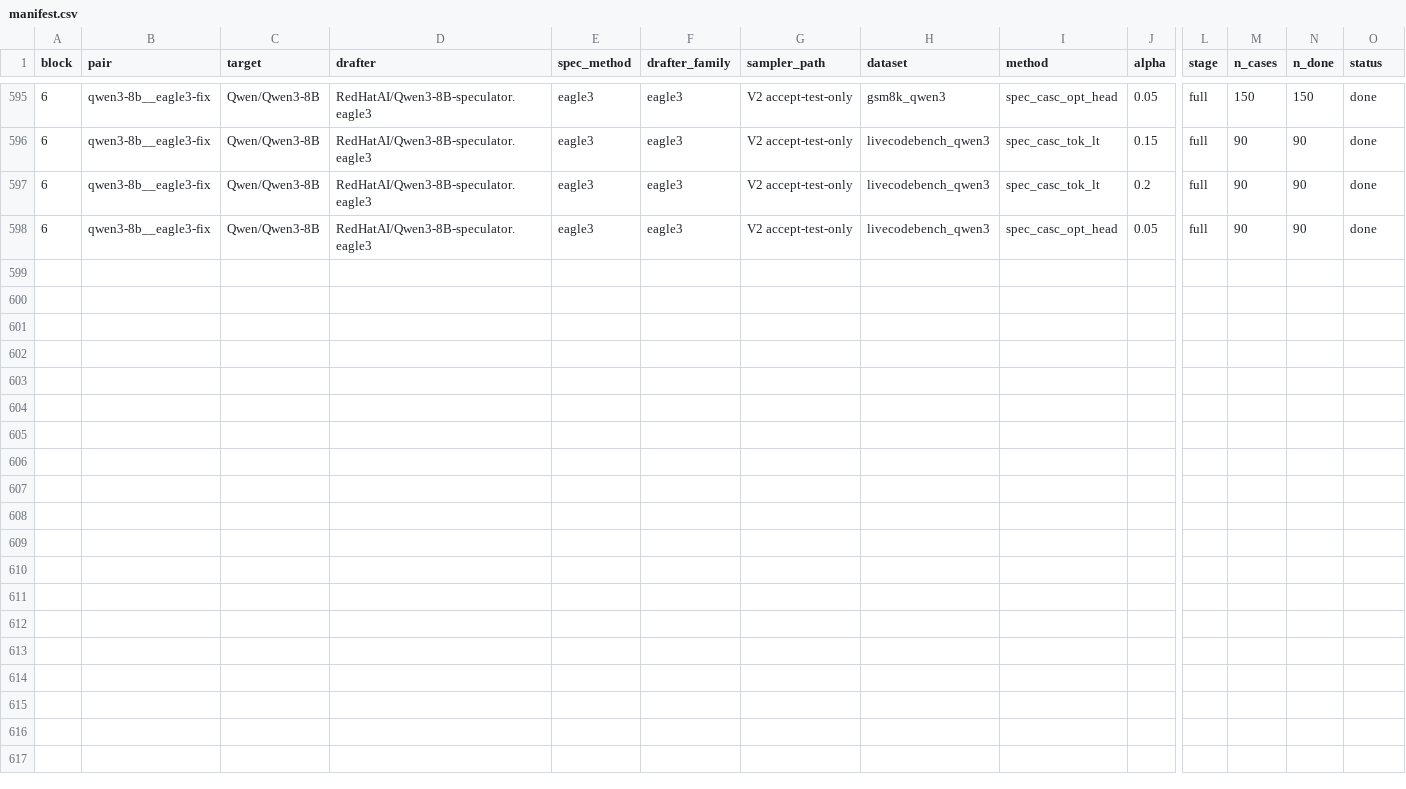
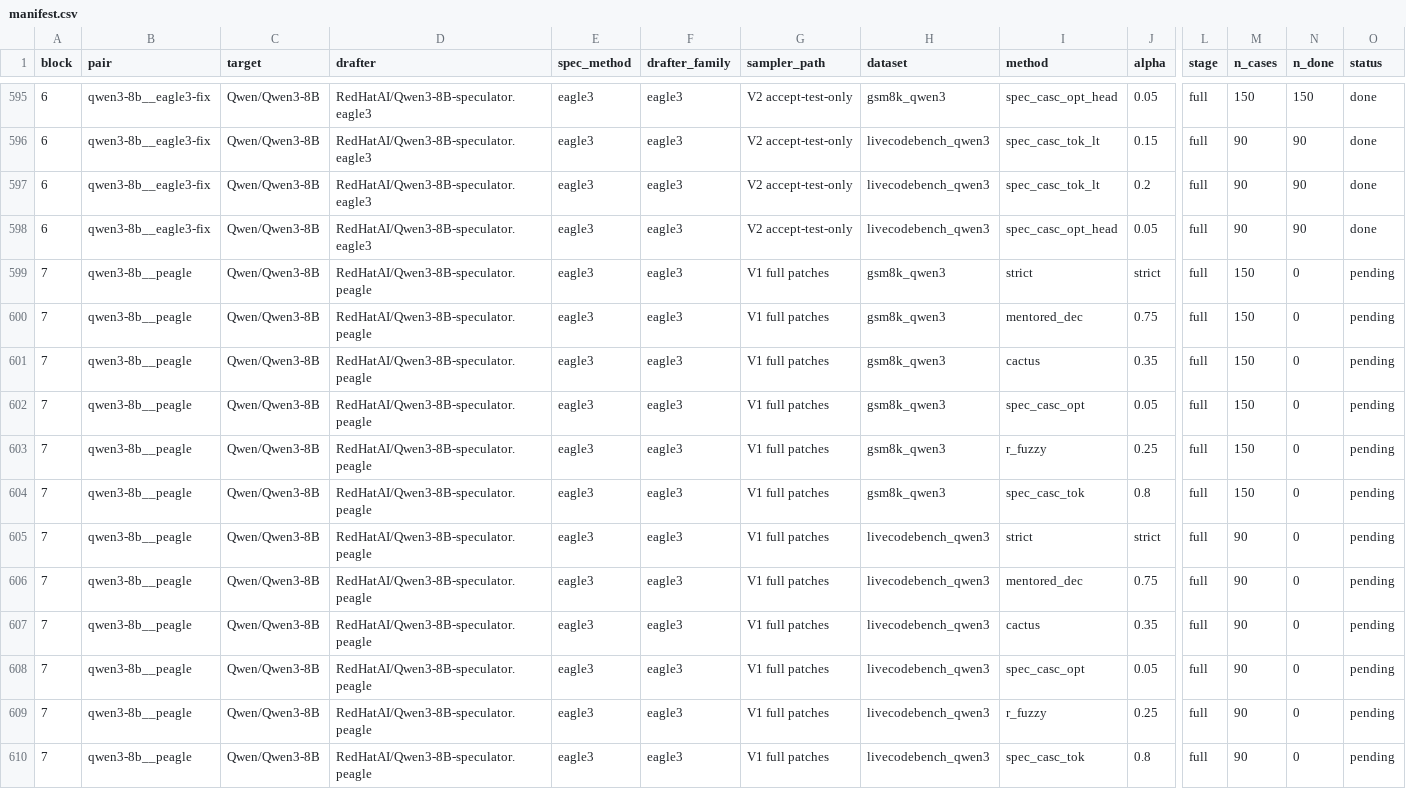
Before and after one commit to billxby/lossy-token-eff, a CSV file: campaign/addendum/step8/manifest.csv, drawn as a sheet; only a part is shown, gaps mark what is left out; rows hold the shown columns only; the diff names each change by its address in the sheet, - before the commit and + after, or states it on an @@ line.

```diff
--- a/campaign/addendum/step8/manifest.csv
+++ b/campaign/addendum/step8/manifest.csv
+row 599: 7 | qwen3-8b__peagle | Qwen/Qwen3-8B | RedHatAI/Qwen3-8B-speculator.peagle | eagle3 | eagle3 | V1 full patches | gsm8k_qwen3 | strict | strict | full | 150 | 0 | pending
+row 600: 7 | qwen3-8b__peagle | Qwen/Qwen3-8B | RedHatAI/Qwen3-8B-speculator.peagle | eagle3 | eagle3 | V1 full patches | gsm8k_qwen3 | mentored_dec | 0.75 | full | 150 | 0 | pending
+row 601: 7 | qwen3-8b__peagle | Qwen/Qwen3-8B | RedHatAI/Qwen3-8B-speculator.peagle | eagle3 | eagle3 | V1 full patches | gsm8k_qwen3 | cactus | 0.35 | full | 150 | 0 | pending
+row 602: 7 | qwen3-8b__peagle | Qwen/Qwen3-8B | RedHatAI/Qwen3-8B-speculator.peagle | eagle3 | eagle3 | V1 full patches | gsm8k_qwen3 | spec_casc_opt | 0.05 | full | 150 | 0 | pending
+row 603: 7 | qwen3-8b__peagle | Qwen/Qwen3-8B | RedHatAI/Qwen3-8B-speculator.peagle | eagle3 | eagle3 | V1 full patches | gsm8k_qwen3 | r_fuzzy | 0.25 | full | 150 | 0 | pending
+row 604: 7 | qwen3-8b__peagle | Qwen/Qwen3-8B | RedHatAI/Qwen3-8B-speculator.peagle | eagle3 | eagle3 | V1 full patches | gsm8k_qwen3 | spec_casc_tok | 0.8 | full | 150 | 0 | pending
+row 605: 7 | qwen3-8b__peagle | Qwen/Qwen3-8B | RedHatAI/Qwen3-8B-speculator.peagle | eagle3 | eagle3 | V1 full patches | livecodebench_qwen3 | strict | strict | full | 90 | 0 | pending
+row 606: 7 | qwen3-8b__peagle | Qwen/Qwen3-8B | RedHatAI/Qwen3-8B-speculator.peagle | eagle3 | eagle3 | V1 full patches | livecodebench_qwen3 | mentored_dec | 0.75 | full | 90 | 0 | pending
+row 607: 7 | qwen3-8b__peagle | Qwen/Qwen3-8B | RedHatAI/Qwen3-8B-speculator.peagle | eagle3 | eagle3 | V1 full patches | livecodebench_qwen3 | cactus | 0.35 | full | 90 | 0 | pending
+row 608: 7 | qwen3-8b__peagle | Qwen/Qwen3-8B | RedHatAI/Qwen3-8B-speculator.peagle | eagle3 | eagle3 | V1 full patches | livecodebench_qwen3 | spec_casc_opt | 0.05 | full | 90 | 0 | pending
+row 609: 7 | qwen3-8b__peagle | Qwen/Qwen3-8B | RedHatAI/Qwen3-8B-speculator.peagle | eagle3 | eagle3 | V1 full patches | livecodebench_qwen3 | r_fuzzy | 0.25 | full | 90 | 0 | pending
+row 610: 7 | qwen3-8b__peagle | Qwen/Qwen3-8B | RedHatAI/Qwen3-8B-speculator.peagle | eagle3 | eagle3 | V1 full patches | livecodebench_qwen3 | spec_casc_tok | 0.8 | full | 90 | 0 | pending
```
Also changed, not shown: 11 other files.
